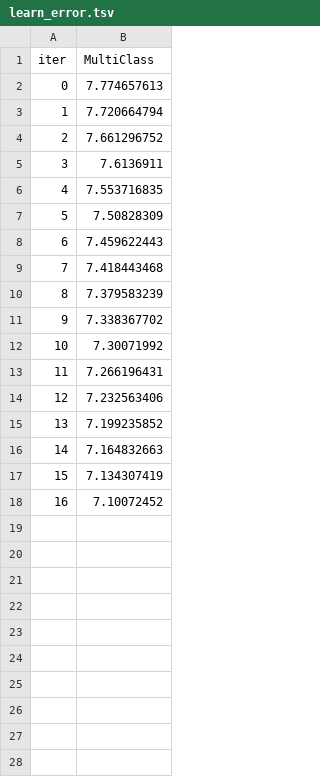
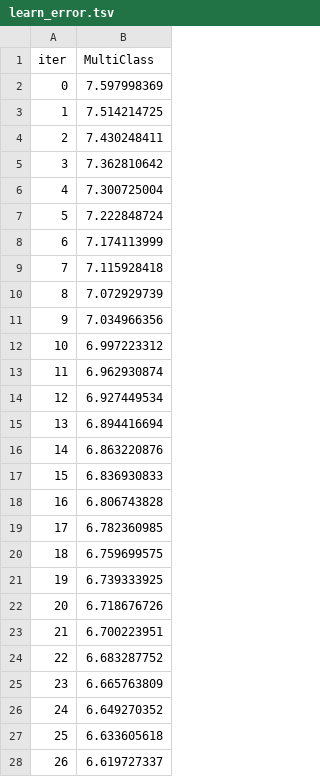
Before and after one commit to agentyk/SC1015_FEL1_Group2, a TSV file: catboost_info/learn_error.tsv, drawn as a sheet; only a part is shown; the diff covers the shown part only.

```diff
--- a/catboost_info/learn_error.tsv
+++ b/catboost_info/learn_error.tsv
@@ -1,18 +1,28 @@
 iter	MultiClass
-0	7.774657613
-1	7.720664794
-2	7.661296752
-3	7.6136911
-4	7.553716835
-5	7.50828309
-6	7.459622443
-7	7.418443468
-8	7.379583239
-9	7.338367702
-10	7.30071992
-11	7.266196431
-12	7.232563406
-13	7.199235852
-14	7.164832663
-15	7.134307419
-16	7.10072452
+0	7.597998369
+1	7.514214725
+2	7.430248411
+3	7.362810642
+4	7.300725004
+5	7.222848724
+6	7.174113999
+7	7.115928418
+8	7.072929739
+9	7.034966356
+10	6.997223312
+11	6.962930874
+12	6.927449534
+13	6.894416694
+14	6.863220876
+15	6.836930833
+16	6.806743828
+17	6.782360985
+18	6.759699575
+19	6.739333925
+20	6.718676726
+21	6.700223951
+22	6.683287752
+23	6.665763809
+24	6.649270352
+25	6.633605618
+26	6.619727337
```
Also changed, not shown: 73 added rows elsewhere in this file, catboost_info/time_left.tsv, 3 other files.
